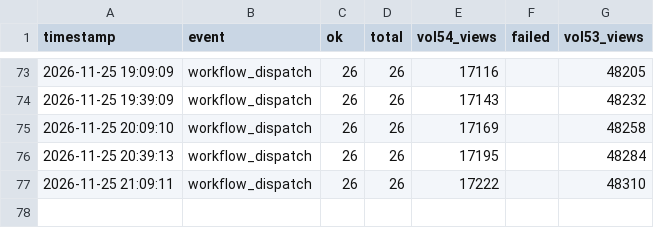
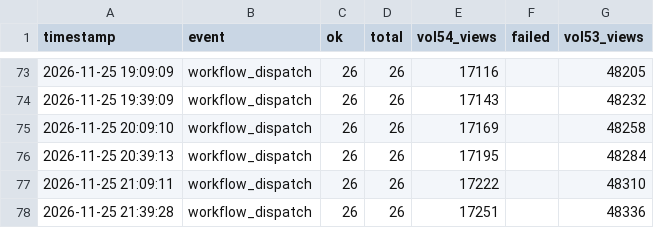
Before and after one commit to nufantex/farmermage, a CSV file: view_history.csv, drawn as a sheet; only a part is shown, gaps mark what is left out; the diff names each change by its address in the sheet, - before the commit and + after, or states it on an @@ line.

Commit message:
chore: update view_history.csv

```diff
--- a/view_history.csv
+++ b/view_history.csv
+row 78: 2026-11-25 21:39:28 | workflow_dispatch | 26 | 26 | 17251 |  | 48336
```
